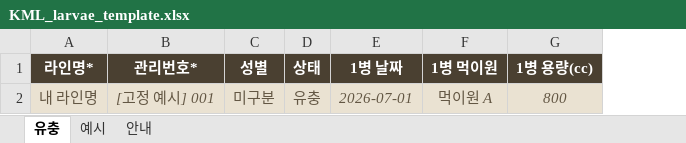
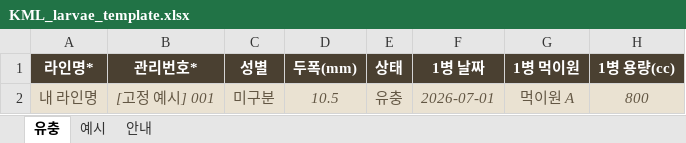
Before and after one commit to ljy5747/KML, an Excel workbook: assets/templates/KML_larvae_template.xlsx, sheet 유충, drawn as a sheet; only a part is shown; values as stored, in another font and other column widths than the file's, no borders; the diff names each change by its address in the sheet, - before the commit and + after, or states it on an @@ line.

Commit message:
Add larval head width to Excel import and naturally sort exported specimen numbers

```diff
--- a/assets/templates/KML_larvae_template.xlsx (sheet 유충)
+++ b/assets/templates/KML_larvae_template.xlsx (sheet 유충)
+column D (두폭(mm)), row 2: 10.5
```
Also changed, not shown: sheet 예시, 12 other files.
